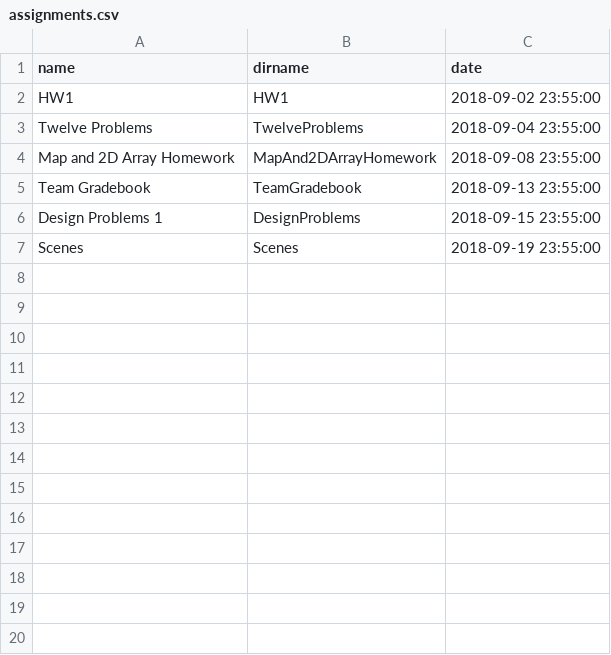
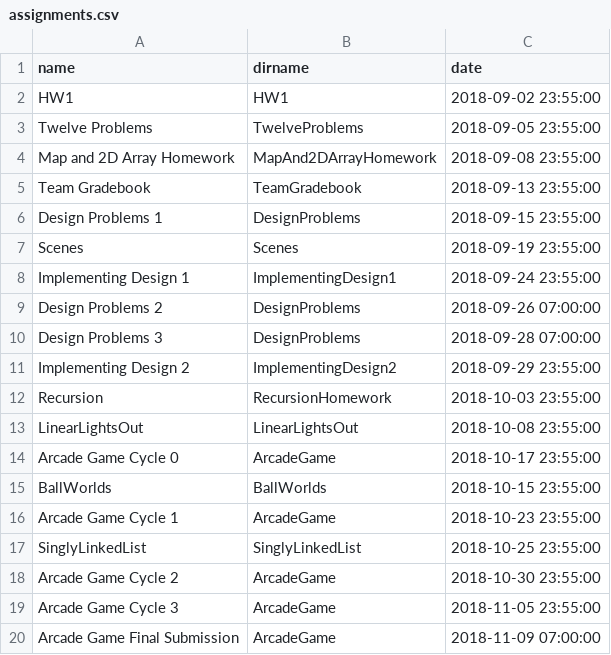
Before and after one commit to RHIT-CSSE/csse220, a CSV file: _data/assignments.csv, drawn as a sheet.

Commit message:
added all assignments to schedule

```diff
--- a/_data/assignments.csv
+++ b/_data/assignments.csv
@@ -2,3 +2,3 @@ name,dirname,date
 HW1,HW1,2018-09-02 23:55:00
-Twelve Problems,TwelveProblems,2018-09-04 23:55:00
+Twelve Problems,TwelveProblems,2018-09-05 23:55:00
 Map and 2D Array Homework,MapAnd2DArrayHomework,2018-09-08 23:55:00
@@ -7 +7,14 @@ Design Problems 1,DesignProblems,2018-09-15 23:55:00
 Scenes,Scenes,2018-09-19 23:55:00
+Implementing Design 1,ImplementingDesign1,2018-09-24 23:55:00
+Design Problems 2,DesignProblems,2018-09-26 07:00:00
+Design Problems 3,DesignProblems,2018-09-28 07:00:00
+Implementing Design 2,ImplementingDesign2,2018-09-29 23:55:00
+Recursion,RecursionHomework,2018-10-03 23:55:00
+LinearLightsOut,LinearLightsOut,2018-10-08 23:55:00
+Arcade Game Cycle 0,ArcadeGame,2018-10-17 23:55:00
+BallWorlds,BallWorlds,2018-10-15 23:55:00
+Arcade Game Cycle 1,ArcadeGame,2018-10-23 23:55:00
+SinglyLinkedList,SinglyLinkedList ,2018-10-25 23:55:00
+Arcade Game Cycle 2,ArcadeGame,2018-10-30 23:55:00
+Arcade Game Cycle 3,ArcadeGame,2018-11-05 23:55:00
+Arcade Game Final Submission,ArcadeGame,2018-11-09 07:00:00
```
Also changed, not shown: 2 other files.
